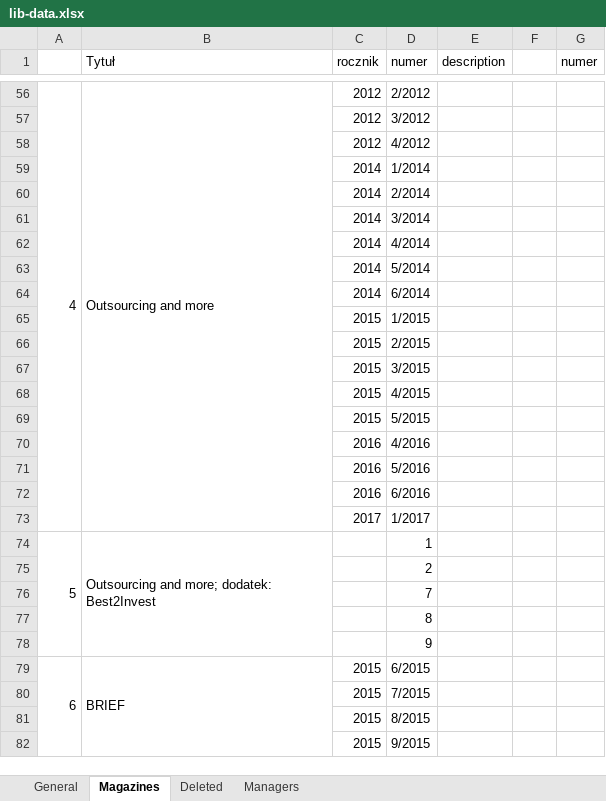
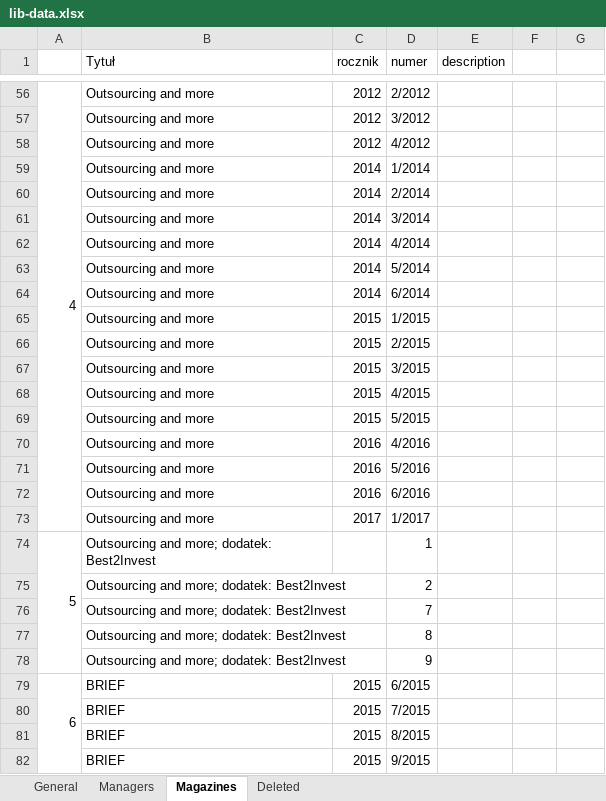
Before and after one commit to InkubatorTieto/melvil, an Excel workbook: lib-data.xlsx, sheet Magazines, drawn as a sheet; only a part is shown, gaps mark what is left out; values as stored, in another font and other column widths than the file's, no cell formats; conditional formats not drawn; removed rows and columns are numbered as before the commit, all else as after; the diff covers the shown part only; the diff names each change by its address in the sheet, - before the commit and + after, or states it on an @@ line.

```diff
--- a/lib-data.xlsx (sheet Magazines)
+++ b/lib-data.xlsx (sheet Magazines)
@@ sheet tab order changed: General | Managers | Magazines | Deleted @@
-G1: numer
+G1: (empty)
-B56:B73 merged
-B57:B73 (Tytuł): (empty)
+B57:B73 (Tytuł): Outsourcing and more
-B74:B78 merged
-B75:B78 (Tytuł): (empty)
+B75:B78 (Tytuł): Outsourcing and more; dodatek: Best2Invest
-B79:B82 merged
-B80:B82 (Tytuł): (empty)
+B80:B82 (Tytuł): BRIEF
```
Also changed, not shown: 4 added rows, 4 removed rows, 66 edited cells and merged cells elsewhere in this sheet, sheet Managers, sheet Deleted, cell formats, formulas that keep their value.
